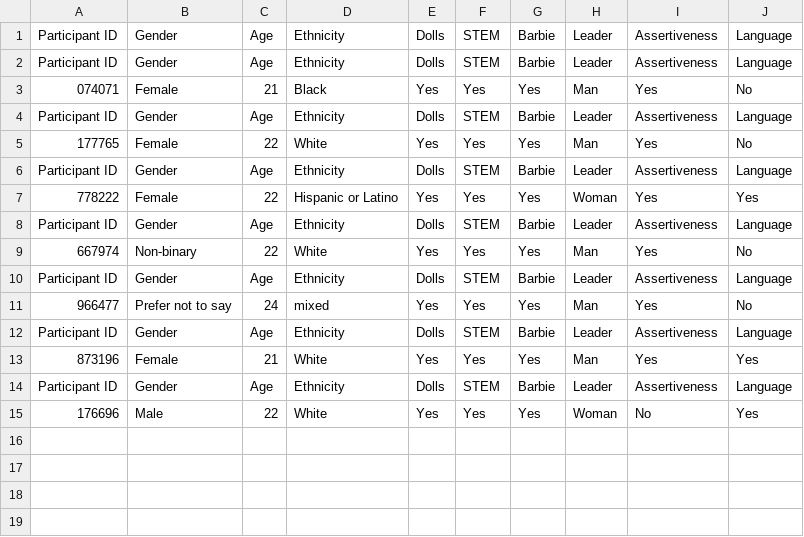
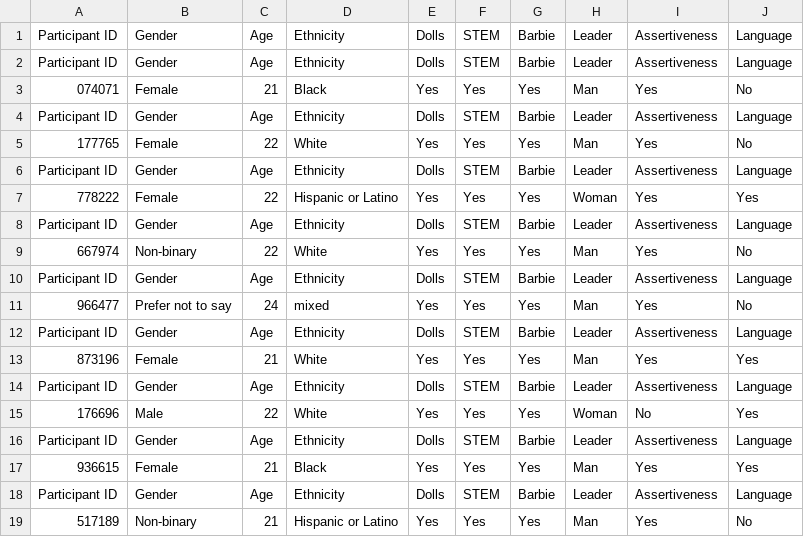
Before and after one commit to icamara02/CLPS0950finalstroop, a CSV file: survey_responses.csv, drawn as a sheet.

Commit message:
last two participants

```diff
--- a/survey_responses.csv
+++ b/survey_responses.csv
@@ -15 +15,5 @@ Participant ID,Gender,Age,Ethnicity,Dolls,STEM,Barbie,Leader,Assertiveness,Langu
 176696,Male,22,White,Yes,Yes,Yes,Woman,No,Yes
+Participant ID,Gender,Age,Ethnicity,Dolls,STEM,Barbie,Leader,Assertiveness,Language
+936615,Female,21,Black,Yes,Yes,Yes,Man,Yes,Yes
+Participant ID,Gender,Age,Ethnicity,Dolls,STEM,Barbie,Leader,Assertiveness,Language
+517189,Non-binary,21,Hispanic or Latino,Yes,Yes,Yes,Man,Yes,No
```
Also changed, not shown: 6 other files.
